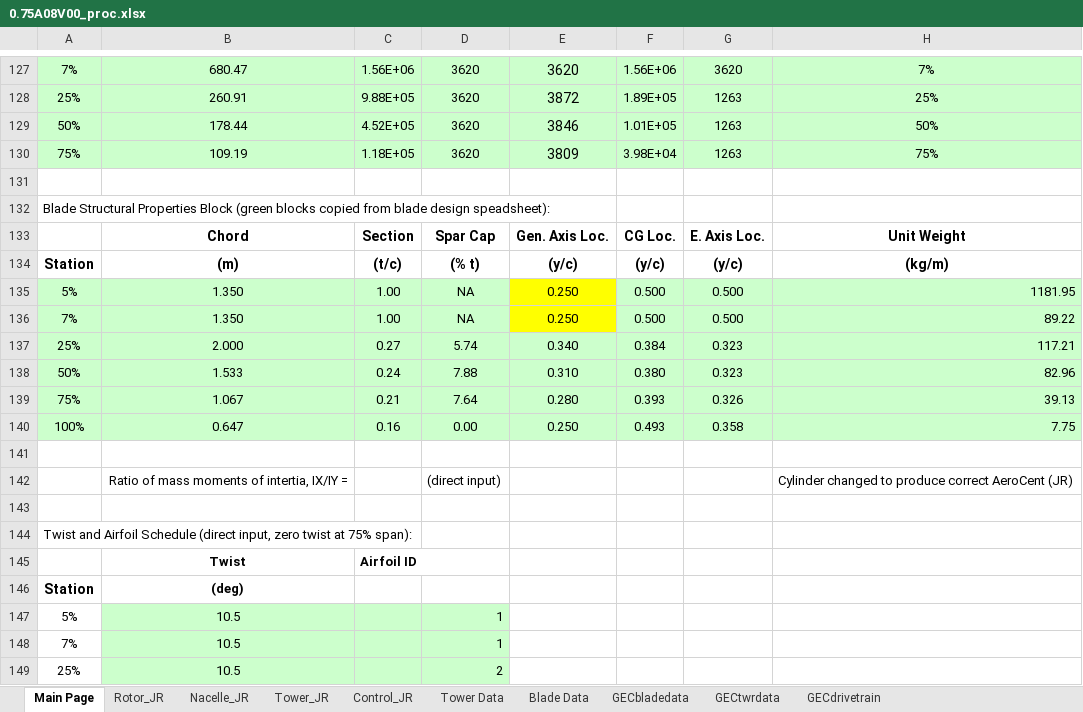
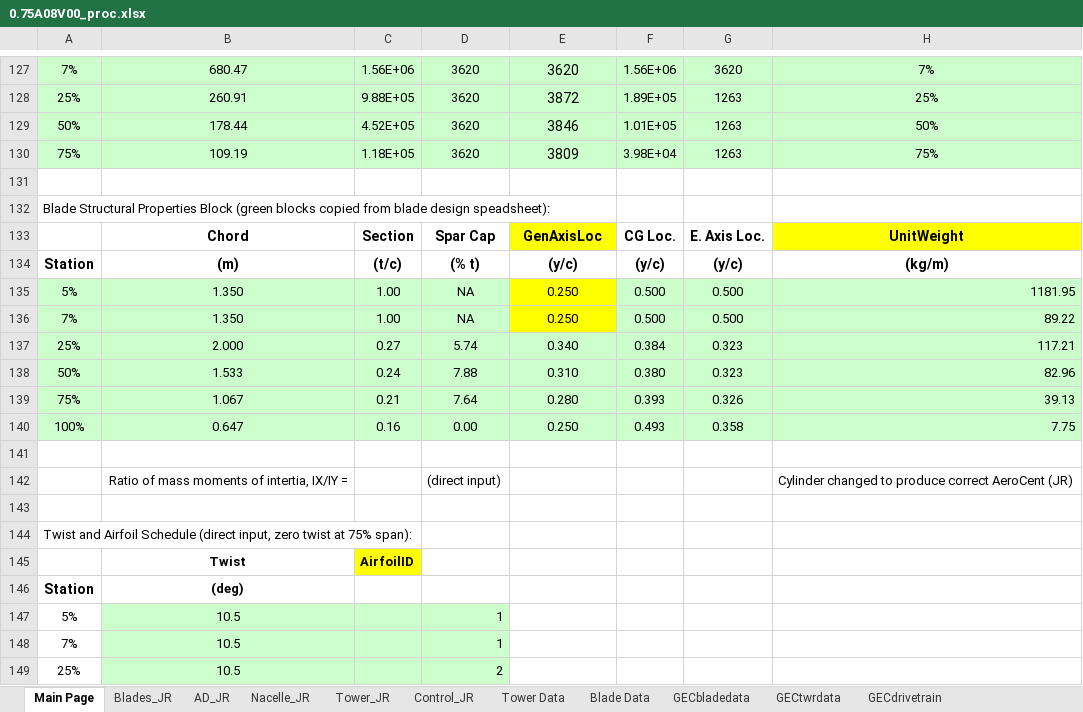
Before and after one commit to jennirinker/dissertation, an Excel workbook: FAST_models/WindPACT/excel_proc/turbines/0.75A08V00_proc.xlsx, sheet Main Page, drawn as a sheet; only a part is shown, gaps mark what is left out; values as stored, in another font and other column widths than the file's, no borders; charts and pictures not drawn; the diff names each change by its address in the sheet, - before the commit and + after, or states it on an @@ line.

```diff
--- a/FAST_models/WindPACT/excel_proc/turbines/0.75A08V00_proc.xlsx (sheet Main Page)
+++ b/FAST_models/WindPACT/excel_proc/turbines/0.75A08V00_proc.xlsx (sheet Main Page)
-sheet tab: Rotor_JR
+sheet tab: Blades_JR
+sheet tab: AD_JR
-E133: Gen. Axis Loc.
+E133: GenAxisLoc
-E133 fill: none
+E133 fill: #FFFF00
-H133: Unit Weight
+H133: UnitWeight
-H133 fill: none
+H133 fill: #FFFF00
-C145: Airfoil ID
+C145: AirfoilID
-C145 fill: none
+C145 fill: #FFFF00
```
Also changed, not shown: sheet Blades_JR, sheet Tower_JR, sheet Nacelle_JR, sheet Control_JR, sheet GECtwrdata, sheet GECbladedata, charts or pictures, 33 other files.
